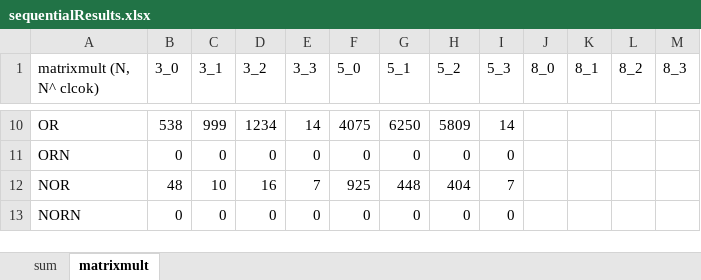
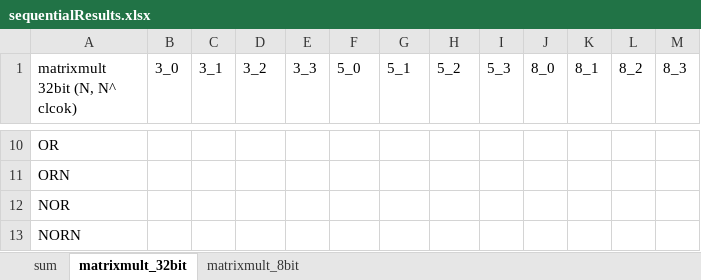
Before and after one commit to esonghori/TinyGarble, an Excel workbook: netlists/results/sequentialResults.xlsx, sheet matrixmult_32bit, drawn as a sheet; only a part is shown, gaps mark what is left out; values as stored, in another font and other column widths than the file's, no borders; the diff covers the shown part only; the diff names each change by its address in the sheet, - before the commit and + after, or states it on an @@ line.

```diff
--- a/netlists/results/sequentialResults.xlsx (sheet matrixmult_32bit)
+++ b/netlists/results/sequentialResults.xlsx (sheet matrixmult_32bit)
-sheet tab: matrixmult
+sheet tab: matrixmult_32bit
+sheet tab: matrixmult_8bit
-A1: matrixmult (N, N^ clcok)
+A1: matrixmult 32bit (N, N^ clcok)
-B10 (3_0): 538
+B10 (3_0): (empty)
-C10 (3_1): 999
+C10 (3_1): (empty)
-D10 (3_2): 1234
+D10 (3_2): (empty)
-E10 (3_3): 14
+E10 (3_3): (empty)
-F10 (5_0): 4075
+F10 (5_0): (empty)
-G10 (5_1): 6250
+G10 (5_1): (empty)
-H10 (5_2): 5809
+H10 (5_2): (empty)
-I10 (5_3): 14
+I10 (5_3): (empty)
-B11 (3_0): 0
+B11 (3_0): (empty)
-C11 (3_1): 0
+C11 (3_1): (empty)
-D11 (3_2): 0
+D11 (3_2): (empty)
-E11 (3_3): 0
+E11 (3_3): (empty)
-F11 (5_0): 0
+F11 (5_0): (empty)
-G11 (5_1): 0
+G11 (5_1): (empty)
-H11 (5_2): 0
+H11 (5_2): (empty)
-I11 (5_3): 0
+I11 (5_3): (empty)
-B12 (3_0): 48
+B12 (3_0): (empty)
-C12 (3_1): 10
+C12 (3_1): (empty)
-D12 (3_2): 16
+D12 (3_2): (empty)
-E12 (3_3): 7
+E12 (3_3): (empty)
-F12 (5_0): 925
+F12 (5_0): (empty)
-G12 (5_1): 448
+G12 (5_1): (empty)
-H12 (5_2): 404
+H12 (5_2): (empty)
-I12 (5_3): 7
+I12 (5_3): (empty)
-B13 (3_0): 0
+B13 (3_0): (empty)
-C13 (3_1): 0
+C13 (3_1): (empty)
-D13 (3_2): 0
+D13 (3_2): (empty)
-E13 (3_3): 0
+E13 (3_3): (empty)
-F13 (5_0): 0
+F13 (5_0): (empty)
-G13 (5_1): 0
+G13 (5_1): (empty)
-H13 (5_2): 0
+H13 (5_2): (empty)
-I13 (5_3): 0
+I13 (5_3): (empty)
```
Also changed, not shown: 64 edited cells elsewhere in this sheet.
